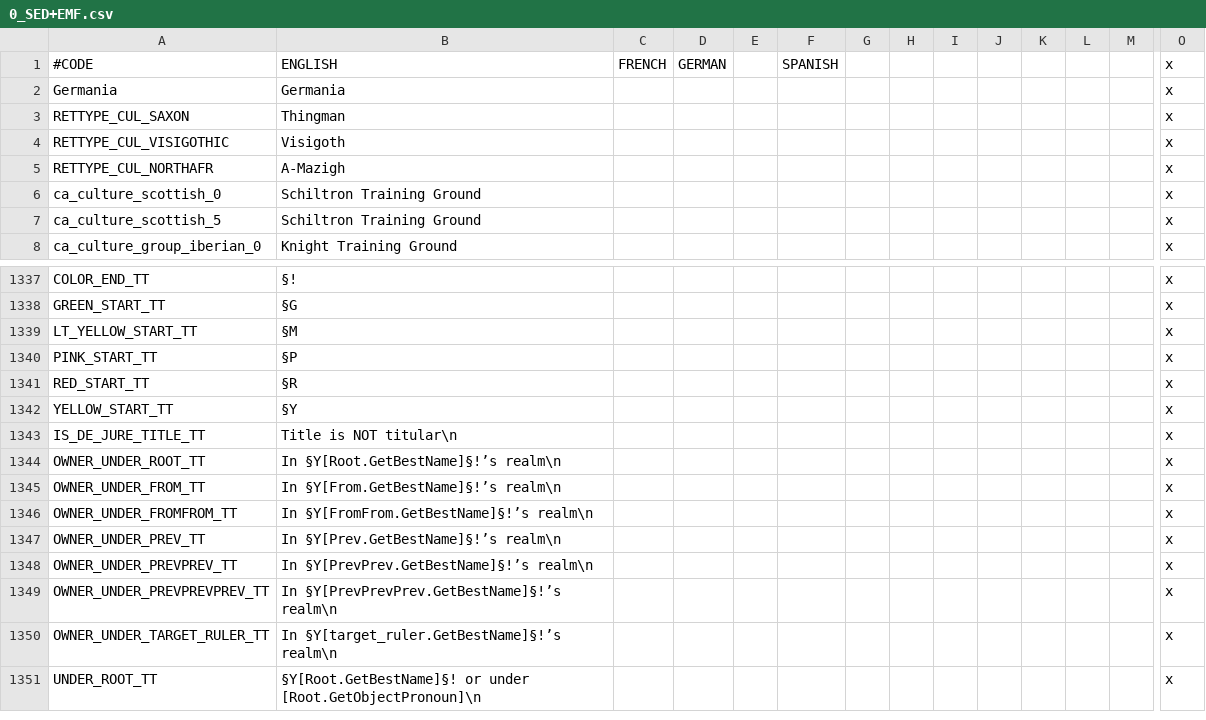
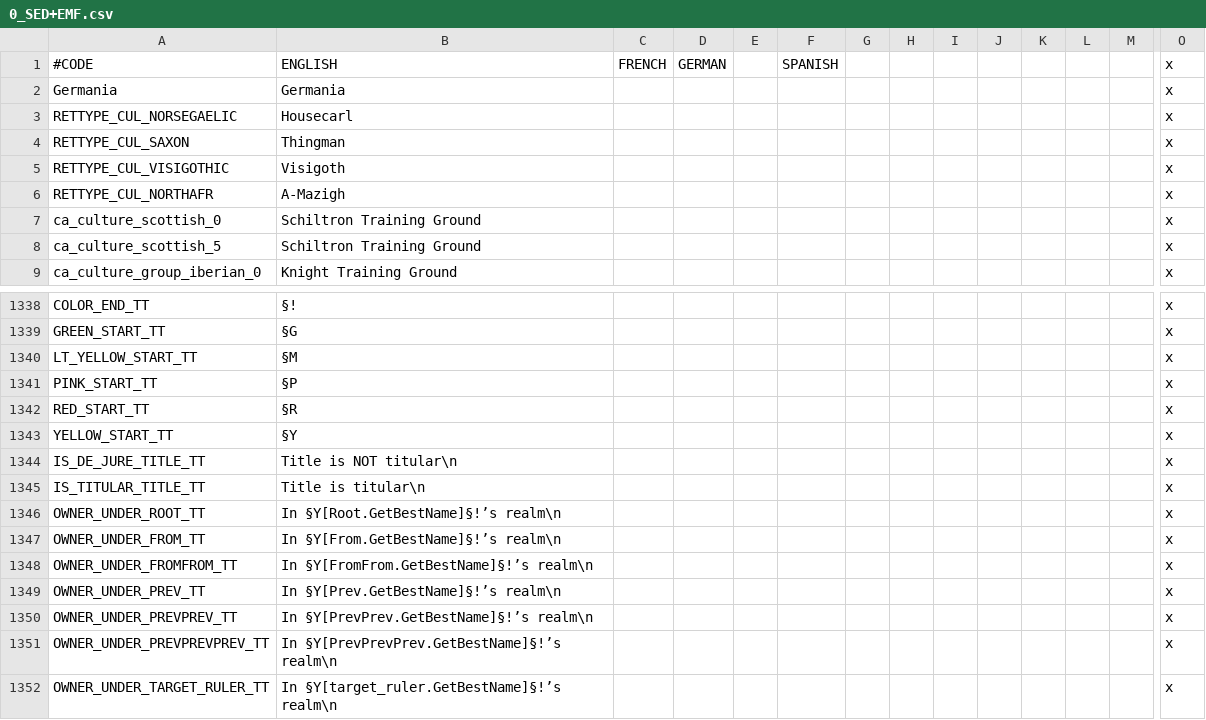
Before and after one commit to escalonn/sed2, a CSV file: build/SED2+EMF/localisation/0_SED+EMF.csv, drawn as a sheet; only a part is shown, gaps mark what is left out; the shorter side is filled out with more unchanged rows; rows hold the shown columns only; the diff names each change by its address in the sheet, - before the commit and + after, or states it on an @@ line.

```diff
--- a/build/SED2+EMF/localisation/0_SED+EMF.csv
+++ b/build/SED2+EMF/localisation/0_SED+EMF.csv
+row 3: RETTYPE_CUL_NORSEGAELIC | Housecarl |  |  |  |  |  |  |  |  |  |  |  | x
+row 1345: IS_TITULAR_TITLE_TT | Title is titular\n |  |  |  |  |  |  |  |  |  |  |  | x
```
Also changed, not shown: build/SED2/localisation/A_DuchiesKingdomsandEmpires_de_jure.csv, build/SED2/localisation/A_SWMHbaronies.csv, 27 other files.
